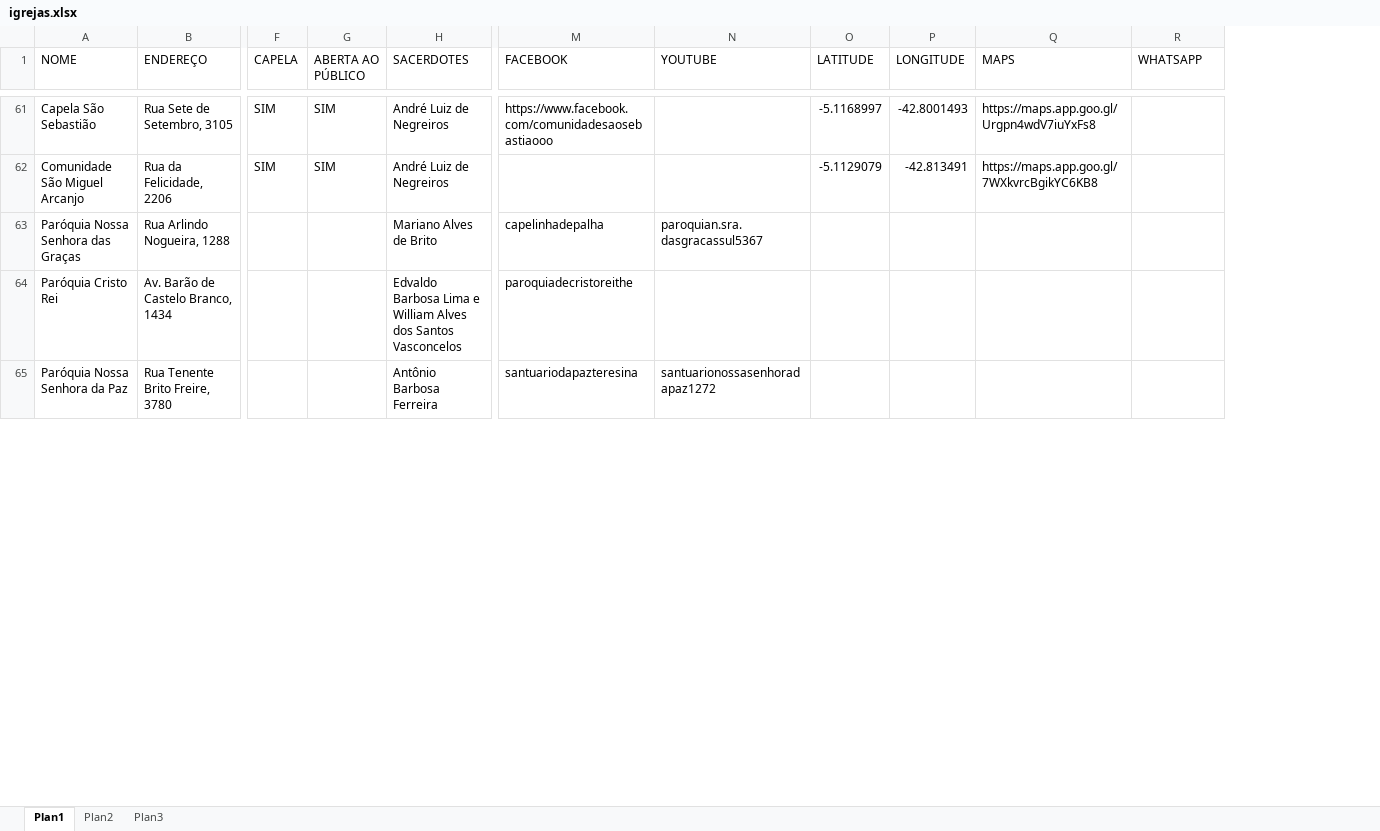
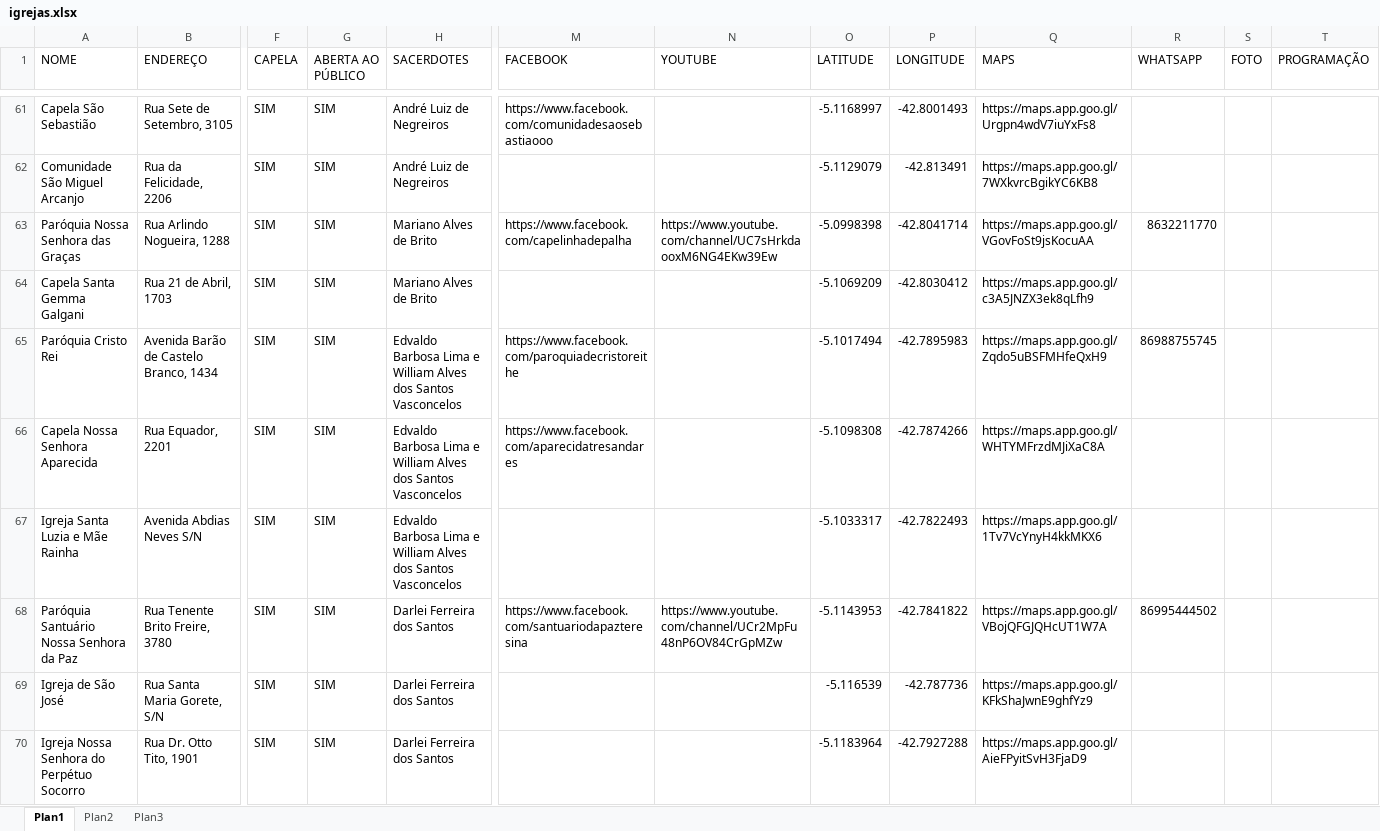
Before and after one commit to willianjonhy05/Missa-em-Teresina, an Excel workbook: igrejas.xlsx, sheet Plan1, drawn as a sheet; only a part is shown, gaps mark what is left out; values as stored, in another font and other column widths than the file's, no cell formats; conditional formats not drawn; addresses are those after the commit; rows hold the shown columns only; the diff covers the shown part only; the diff names each change by its address in the sheet, - before the commit and + after, or states it on an @@ line.

```diff
--- a/igrejas.xlsx (sheet Plan1)
+++ b/igrejas.xlsx (sheet Plan1)
+column S (FOTO), empty
+column T (PROGRAMAÇÃO), empty
-F63 (CAPELA): (empty)
+F63 (CAPELA): SIM
-G63 (ABERTA AO PÚBLICO): (empty)
+G63 (ABERTA AO PÚBLICO): SIM
-M63 (FACEBOOK): capelinhadepalha
+M63 (FACEBOOK): https://www.facebook.com/capelinhadepalha
-N63 (YOUTUBE): paroquian.sra.dasgracassul5367
+N63 (YOUTUBE): https://www.youtube.com/channel/UC7sHrkdaooxM6NG4EKw39Ew
-O63 (LATITUDE): (empty)
+O63 (LATITUDE): -5.0998398
-P63 (LONGITUDE): (empty)
+P63 (LONGITUDE): -42.8041714
-Q63 (MAPS): (empty)
+Q63 (MAPS): https://maps.app.goo.gl/VGovFoSt9jsKocuAA
-R63 (WHATSAPP): (empty)
+R63 (WHATSAPP): 8632211770
+row 64: Capela Santa Gemma Galgani | Rua 21 de Abril, 1703 | SIM | SIM | Mariano Alves de Brito |  |  | -5.1069209 | -42.8030412 | https://maps.app.goo.gl/c3A5JNZX3ek8qLfh9
-B65 (ENDEREÇO): Av. Barão de Castelo Branco, 1434
+B65 (ENDEREÇO): Avenida Barão de Castelo Branco, 1434
-F65 (CAPELA): (empty)
+F65 (CAPELA): SIM
-G65 (ABERTA AO PÚBLICO): (empty)
+G65 (ABERTA AO PÚBLICO): SIM
-M65 (FACEBOOK): paroquiadecristoreithe
+M65 (FACEBOOK): https://www.facebook.com/paroquiadecristoreithe
-O65 (LATITUDE): (empty)
+O65 (LATITUDE): -5.1017494
-P65 (LONGITUDE): (empty)
+P65 (LONGITUDE): -42.7895983
-Q65 (MAPS): (empty)
+Q65 (MAPS): https://maps.app.goo.gl/Zqdo5uBSFMHfeQxH9
-R65 (WHATSAPP): (empty)
+R65 (WHATSAPP): 86988755745
+row 66: Capela Nossa Senhora Aparecida | Rua Equador, 2201 | SIM | SIM | Edvaldo Barbosa Lima e William Alves dos Santos Vasconcelos | https://www.facebook.com/aparecidatresandares |  | -5.1098308 | -42.7874266 | https://maps.app.goo.gl/WHTYMFrzdMJiXaC8A
+row 67: Igreja Santa Luzia e Mãe Rainha | Avenida Abdias Neves S/N | SIM | SIM | Edvaldo Barbosa Lima e William Alves dos Santos Vasconcelos |  |  | -5.1033317 | -42.7822493 | https://maps.app.goo.gl/1Tv7VcYnyH4kkMKX6
-A68 (NOME): Paróquia Nossa Senhora da Paz
+A68 (NOME): Paróquia Santuário Nossa Senhora da Paz
-F68 (CAPELA): (empty)
+F68 (CAPELA): SIM
-G68 (ABERTA AO PÚBLICO): (empty)
+G68 (ABERTA AO PÚBLICO): SIM
-H68 (SACERDOTES): Antônio Barbosa Ferreira
+H68 (SACERDOTES): Darlei Ferreira dos Santos
-M68 (FACEBOOK): santuariodapazteresina
+M68 (FACEBOOK): https://www.facebook.com/santuariodapazteresina
-N68 (YOUTUBE): santuarionossasenhoradapaz1272
+N68 (YOUTUBE): https://www.youtube.com/channel/UCr2MpFu48nP6OV84CrGpMZw
-O68 (LATITUDE): (empty)
+O68 (LATITUDE): -5.1143953
-P68 (LONGITUDE): (empty)
+P68 (LONGITUDE): -42.7841822
-Q68 (MAPS): (empty)
+Q68 (MAPS): https://maps.app.goo.gl/VBojQFGJQHcUT1W7A
-R68 (WHATSAPP): (empty)
+R68 (WHATSAPP): 86995444502
+row 69: Igreja de São José | Rua Santa Maria Gorete, S/N | SIM | SIM | Darlei Ferreira dos Santos |  |  | -5.116539 | -42.787736 | https://maps.app.goo.gl/KFkShaJwnE9ghfYz9
+row 70: Igreja Nossa Senhora do Perpétuo Socorro | Rua Dr. Otto Tito, 1901 | SIM | SIM | Darlei Ferreira dos Santos |  |  | -5.1183964 | -42.7927288 | https://maps.app.goo.gl/AieFPyitSvH3FjaD9
```
Also changed, not shown: 3 added rows and 19 edited cells elsewhere in this sheet, cell formats, 10 other files.
